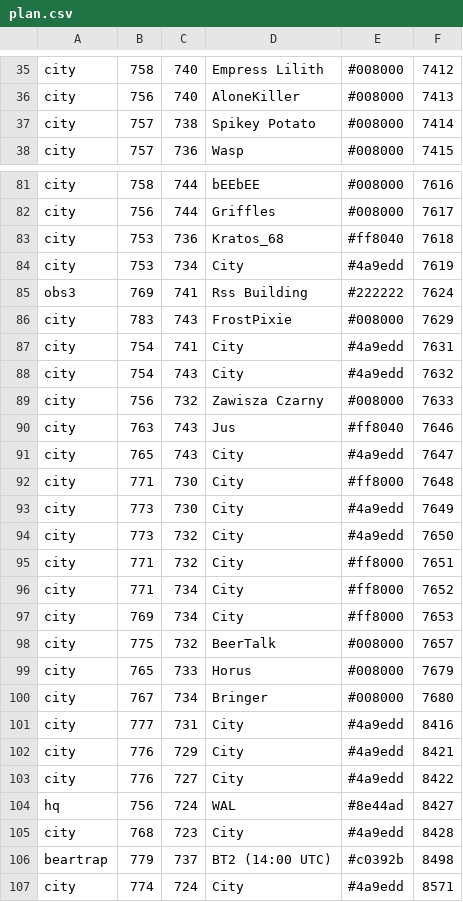
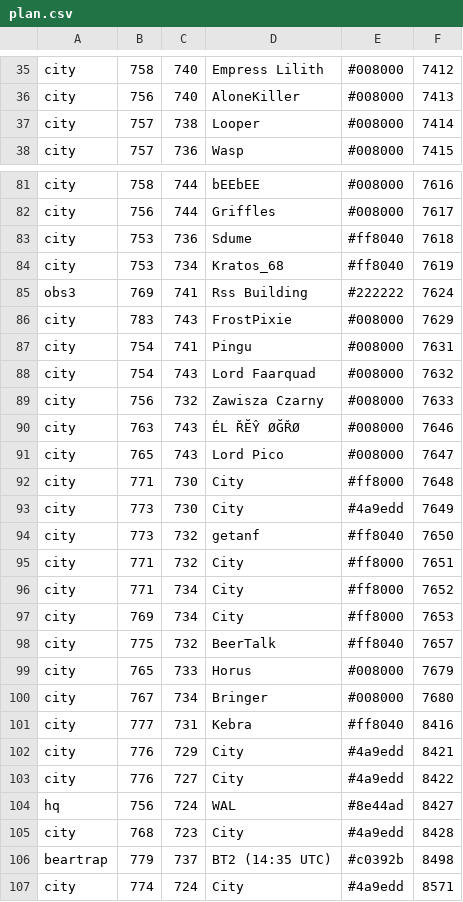
Before and after one commit to aenariel/FfsLiveMap, a CSV file: plan.csv, drawn as a sheet; only a part is shown, gaps mark what is left out; the diff covers the shown part only.

```diff
--- a/plan.csv
+++ b/plan.csv
@@ -36,3 +36,3 @@ city,758,740,Empress Lilith,#008000,7412
 city,756,740,AloneKiller,#008000,7413
-city,757,738,Spikey Potato,#008000,7414
+city,757,738,Looper,#008000,7414
 city,757,736,Wasp,#008000,7415
@@ -82,14 +82,14 @@ city,758,744,bEEbEE,#008000,7616
 city,756,744,Griffles,#008000,7617
-city,753,736,Kratos_68,#ff8040,7618
-city,753,734,City,#4a9edd,7619
+city,753,736,Sdume,#ff8040,7618
+city,753,734,Kratos_68,#ff8040,7619
 obs3,769,741,Rss Building,#222222,7624
 city,783,743,FrostPixie,#008000,7629
-city,754,741,City,#4a9edd,7631
-city,754,743,City,#4a9edd,7632
+city,754,741,Pingu,#008000,7631
+city,754,743,Lord Faarquad,#008000,7632
 city,756,732,Zawisza Czarny,#008000,7633
-city,763,743,Jus,#ff8040,7646
-city,765,743,City,#4a9edd,7647
+city,763,743,ÉL ŘĔŶ ØĞŘØ,#008000,7646
+city,765,743,Lord Pico,#008000,7647
 city,771,730,City,#ff8000,7648
 city,773,730,City,#4a9edd,7649
-city,773,732,City,#4a9edd,7650
+city,773,732,getanf,#ff8040,7650
 city,771,732,City,#ff8000,7651
@@ -97,6 +97,6 @@ city,771,734,City,#ff8000,7652
 city,769,734,City,#ff8000,7653
-city,775,732,BeerTalk,#008000,7657
+city,775,732,BeerTalk,#ff8040,7657
 city,765,733,Horus,#008000,7679
 city,767,734,Bringer,#008000,7680
-city,777,731,City,#4a9edd,8416
+city,777,731,Kebra,#ff8040,8416
 city,776,729,City,#4a9edd,8421
@@ -105,3 +105,3 @@ hq,756,724,WAL,#8e44ad,8427
 city,768,723,City,#4a9edd,8428
-beartrap,779,737,BT2 (14:00 UTC),#c0392b,8498
+beartrap,779,737,BT2 (14:35 UTC),#c0392b,8498
 city,774,724,City,#4a9edd,8571
```
Also changed, not shown: 44 edited cells elsewhere in this file, live.csv, sbm-live.csv, 2 other files.
